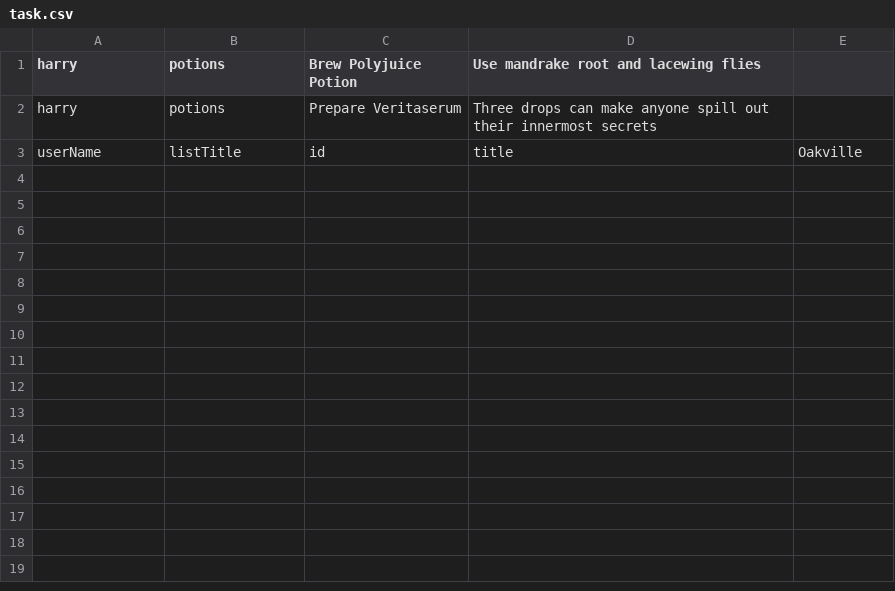
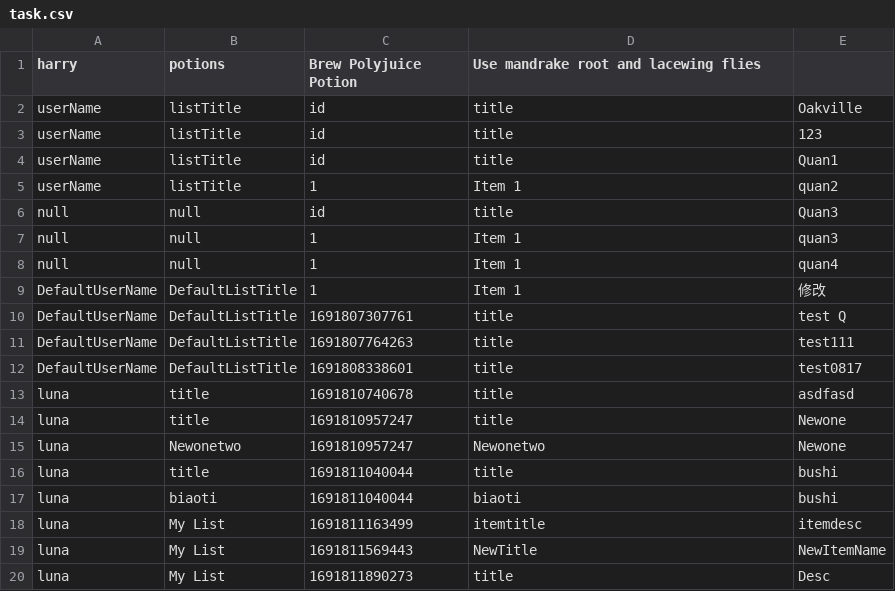
Before and after one commit to quansi0817/ToDoListProject, a CSV file: bin/data/task.csv, drawn as a sheet; only a part is shown; the diff covers the shown part only.

Commit message:
Finished taskData file

```diff
--- a/bin/data/task.csv
+++ b/bin/data/task.csv
@@ -1,3 +1,20 @@
 harry,potions,Brew Polyjuice Potion,Use mandrake root and lacewing flies,
-harry,potions,Prepare Veritaserum,Three drops can make anyone spill out their innermost secrets,
 userName,listTitle,id,title,Oakville
+userName,listTitle,id,title,123
+userName,listTitle,id,title,Quan1
+userName,listTitle,1,Item 1,quan2
+null,null,id,title,Quan3
+null,null,1,Item 1,quan3
+null,null,1,Item 1,quan4
+DefaultUserName,DefaultListTitle,1,Item 1,修改
+DefaultUserName,DefaultListTitle,1691807307761,title,test Q
+DefaultUserName,DefaultListTitle,1691807764263,title,test111
+DefaultUserName,DefaultListTitle,1691808338601,title,test0817
+luna,title,1691810740678,title,asdfasd
+luna,title,1691810957247,title,Newone
+luna,Newonetwo,1691810957247,Newonetwo,Newone
+luna,title,1691811040044,title,bushi
+luna,biaoti,1691811040044,biaoti,bushi
+luna,My List,1691811163499,itemtitle,itemdesc
+luna,My List,1691811569443,NewTitle,NewItemName
+luna,My List,1691811890273,title,Desc
```
Also changed, not shown: 9 added rows elsewhere in this file, 30 other files.
